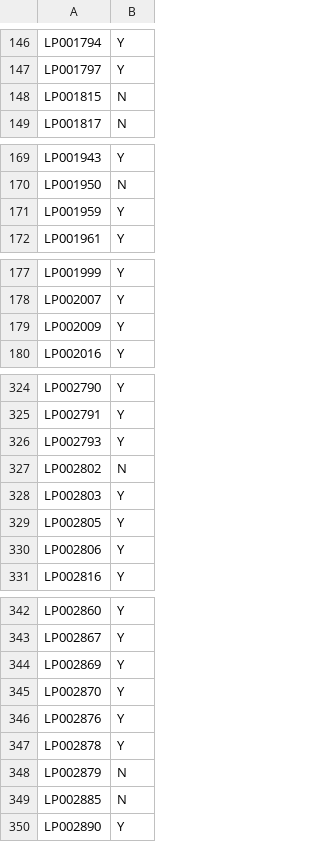
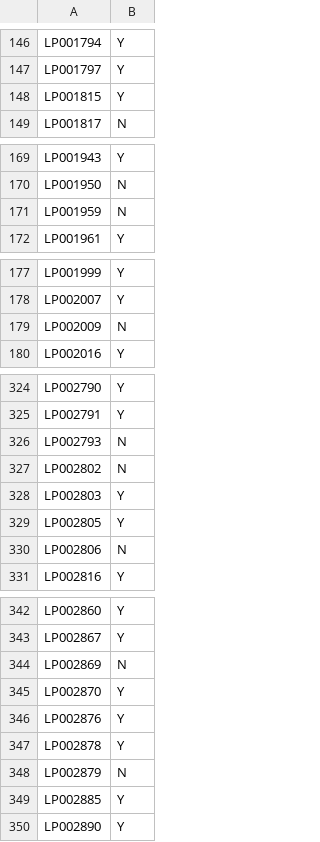
Before and after one commit to ikishanj/Loan-Prediction-AV, a CSV file: Finalcode_Best.csv, drawn as a sheet; only a part is shown, gaps mark what is left out; the diff covers the shown part only.

```diff
--- a/Finalcode_Best.csv
+++ b/Finalcode_Best.csv
@@ -147,3 +147,3 @@
 "LP001797","Y"
-"LP001815","N"
+"LP001815","Y"
 "LP001817","N"
@@ -170,3 +170,3 @@
 "LP001950","N"
-"LP001959","Y"
+"LP001959","N"
 "LP001961","Y"
@@ -178,3 +178,3 @@
 "LP002007","Y"
-"LP002009","Y"
+"LP002009","N"
 "LP002016","Y"
@@ -325,3 +325,3 @@
 "LP002791","Y"
-"LP002793","Y"
+"LP002793","N"
 "LP002802","N"
@@ -329,3 +329,3 @@
 "LP002805","Y"
-"LP002806","Y"
+"LP002806","N"
 "LP002816","Y"
@@ -343,3 +343,3 @@
 "LP002867","Y"
-"LP002869","Y"
+"LP002869","N"
 "LP002870","Y"
@@ -348,3 +348,3 @@
 "LP002879","N"
-"LP002885","N"
+"LP002885","Y"
 "LP002890","Y"
```
Also changed, not shown: 13 edited cells elsewhere in this file, 1 other file.
